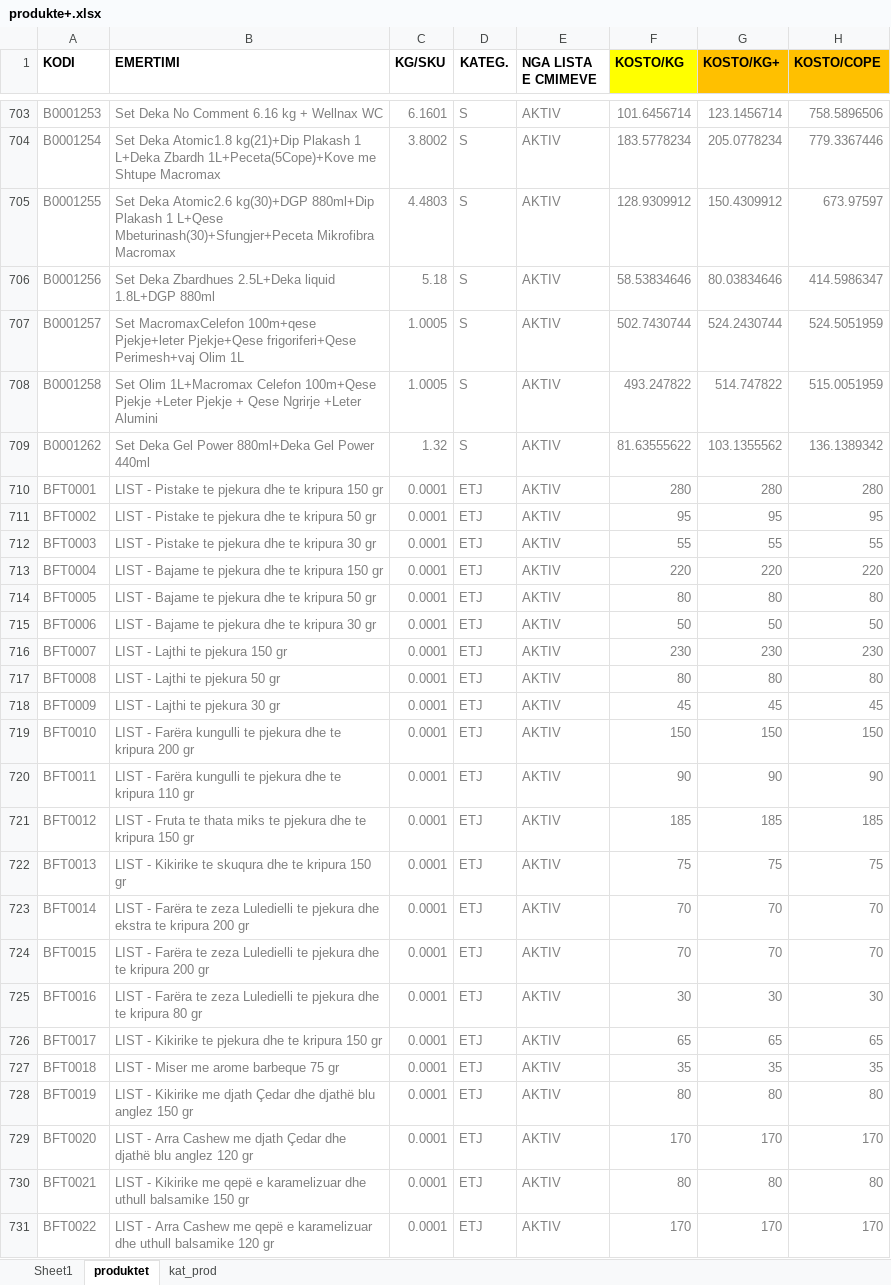
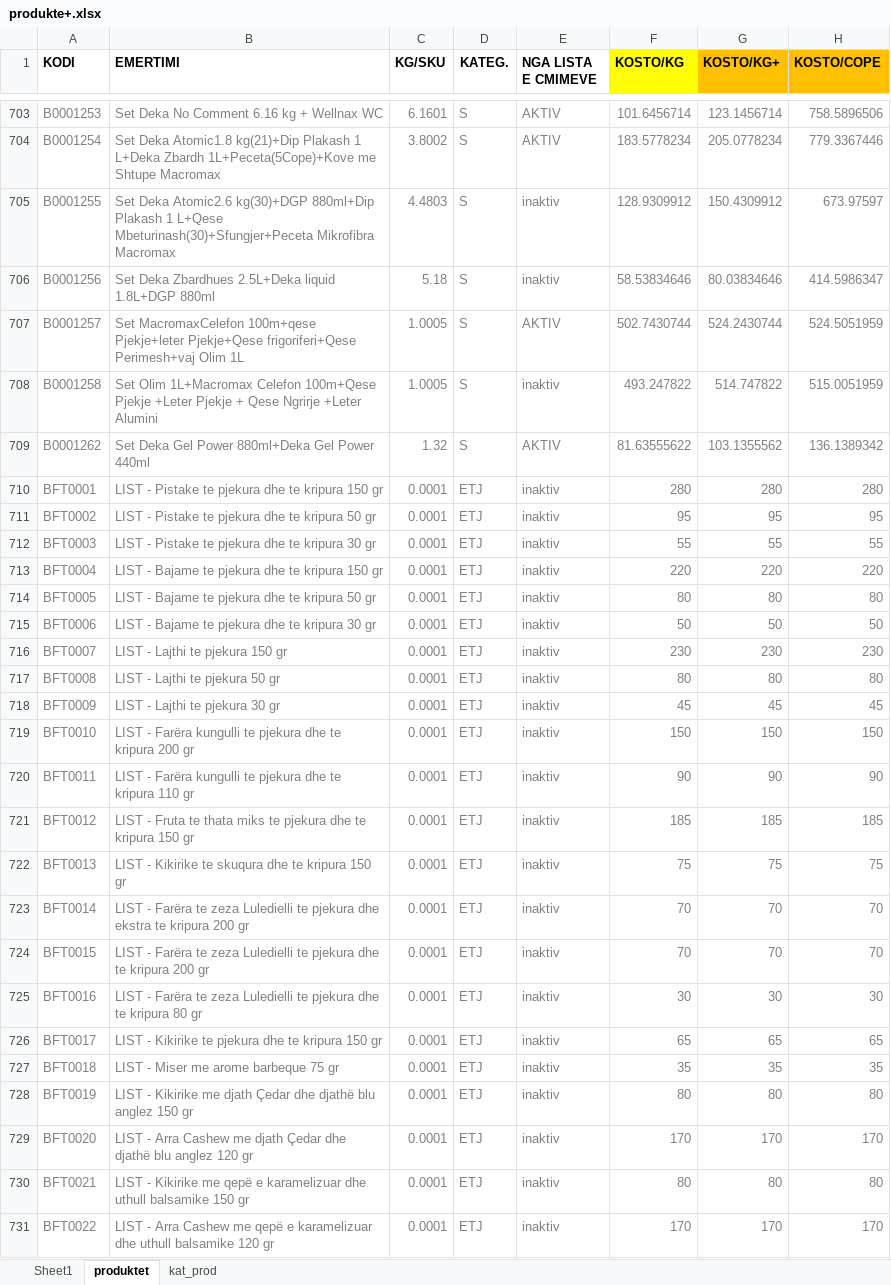
Before and after one commit to anixhafa-alt/app_iphone_shitjet, an Excel workbook: produkte+.xlsx, sheet produktet, drawn as a sheet; only a part is shown, gaps mark what is left out; values as stored, in another font and other column widths than the file's, no borders; conditional formats not drawn; the diff covers the shown part only; the diff names each change by its address in the sheet, - before the commit and + after, or states it on an @@ line.

Commit message:
Update produkte+.xlsx

```diff
--- a/produkte+.xlsx (sheet produktet)
+++ b/produkte+.xlsx (sheet produktet)
-E705:E706 (NGA LISTA E CMIMEVE): AKTIV
+E705:E706 (NGA LISTA E CMIMEVE): inaktiv
-E708 (NGA LISTA E CMIMEVE): AKTIV
+E708 (NGA LISTA E CMIMEVE): inaktiv
-E710:E731 (NGA LISTA E CMIMEVE): AKTIV
+E710:E731 (NGA LISTA E CMIMEVE): inaktiv
```
Also changed, not shown: 187 edited cells elsewhere in this sheet.
